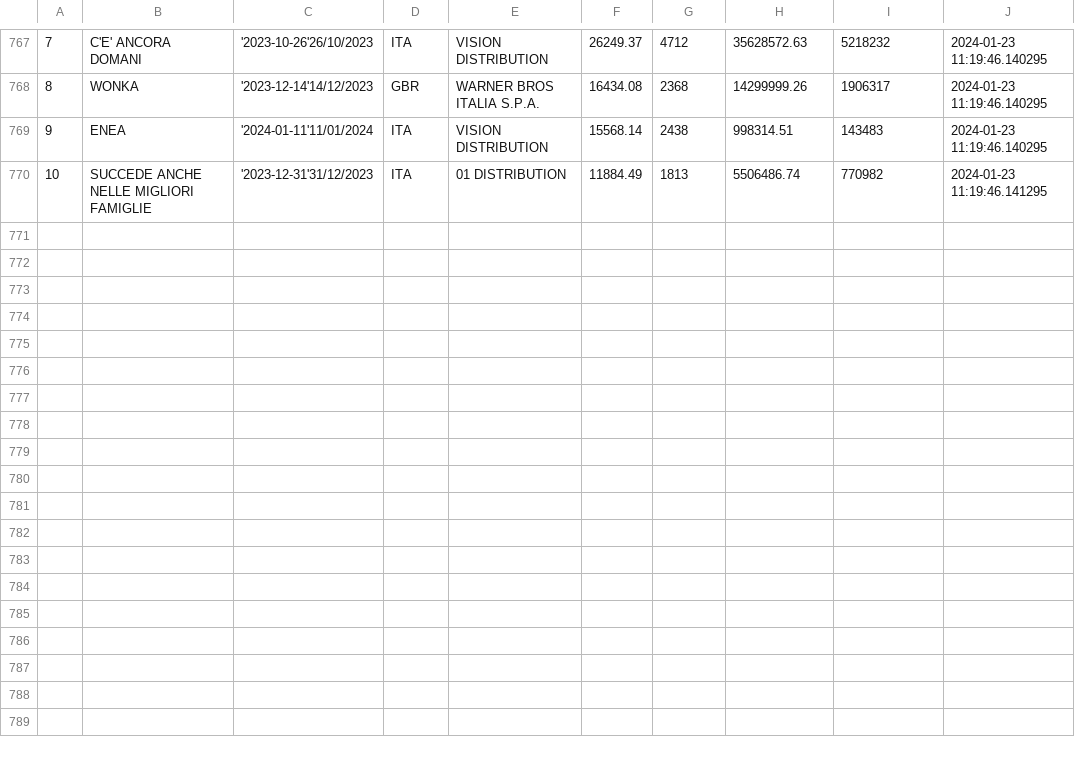
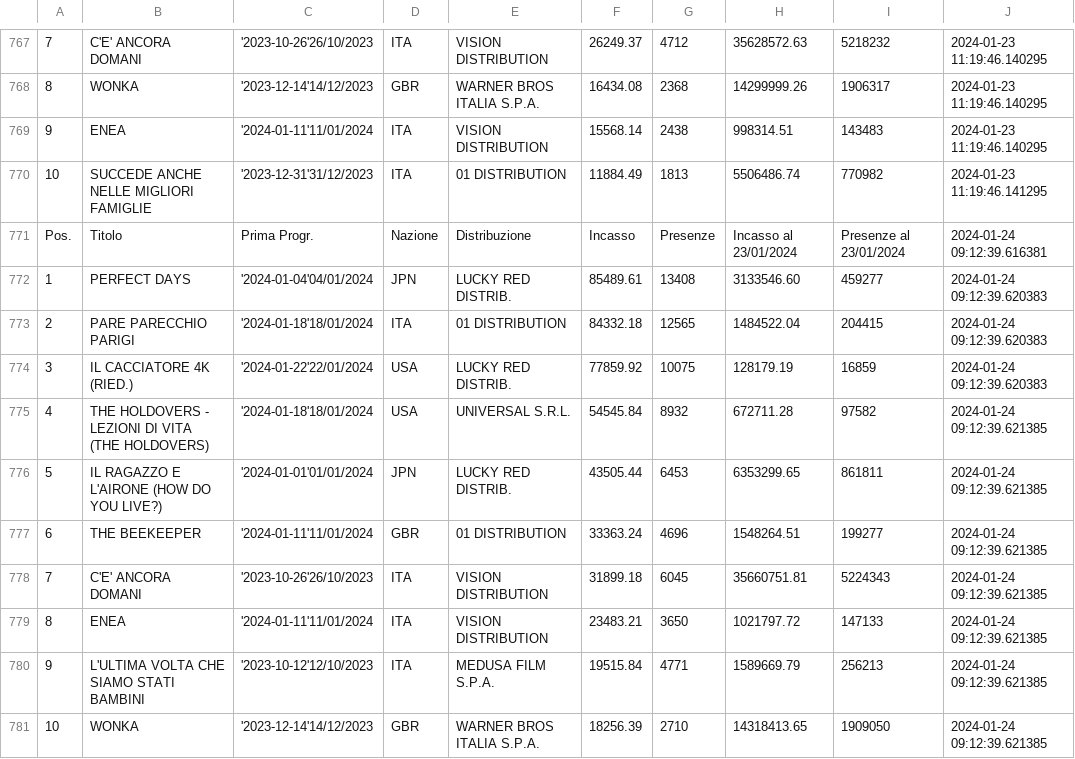
Before and after one commit to ciareghi/data_analysis_python, a CSV file: cinetel/cinetel_.csv, drawn as a sheet; only a part is shown, gaps mark what is left out; the diff names each change by its address in the sheet, - before the commit and + after, or states it on an @@ line.

```diff
--- a/cinetel/cinetel_.csv
+++ b/cinetel/cinetel_.csv
+row 771: Pos. | Titolo | Prima Progr. | Nazione | Distribuzione | Incasso | Presenze | Incasso al 23/01/2024 | Presenze al 23/01/2024 | 2024-01-24 09:12:39.616381
+row 772: 1 | PERFECT DAYS | '2024-01-04'04/01/2024 | JPN | LUCKY RED DISTRIB. | 85489.61 | 13408 | 3133546.60 | 459277 | 2024-01-24 09:12:39.620383
+row 773: 2 | PARE PARECCHIO PARIGI | '2024-01-18'18/01/2024 | ITA | 01 DISTRIBUTION | 84332.18 | 12565 | 1484522.04 | 204415 | 2024-01-24 09:12:39.620383
+row 774: 3 | IL CACCIATORE 4K (RIED.) | '2024-01-22'22/01/2024 | USA | LUCKY RED DISTRIB. | 77859.92 | 10075 | 128179.19 | 16859 | 2024-01-24 09:12:39.620383
+row 775: 4 | THE HOLDOVERS - LEZIONI DI VITA (THE HOLDOVERS) | '2024-01-18'18/01/2024 | USA | UNIVERSAL S.R.L. | 54545.84 | 8932 | 672711.28 | 97582 | 2024-01-24 09:12:39.621385
+row 776: 5 | IL RAGAZZO E L'AIRONE (HOW DO YOU LIVE?) | '2024-01-01'01/01/2024 | JPN | LUCKY RED DISTRIB. | 43505.44 | 6453 | 6353299.65 | 861811 | 2024-01-24 09:12:39.621385
+row 777: 6 | THE BEEKEEPER | '2024-01-11'11/01/2024 | GBR | 01 DISTRIBUTION | 33363.24 | 4696 | 1548264.51 | 199277 | 2024-01-24 09:12:39.621385
+row 778: 7 | C'E' ANCORA DOMANI | '2023-10-26'26/10/2023 | ITA | VISION DISTRIBUTION | 31899.18 | 6045 | 35660751.81 | 5224343 | 2024-01-24 09:12:39.621385
+row 779: 8 | ENEA | '2024-01-11'11/01/2024 | ITA | VISION DISTRIBUTION | 23483.21 | 3650 | 1021797.72 | 147133 | 2024-01-24 09:12:39.621385
+row 780: 9 | L'ULTIMA VOLTA CHE SIAMO STATI BAMBINI | '2023-10-12'12/10/2023 | ITA | MEDUSA FILM S.P.A. | 19515.84 | 4771 | 1589669.79 | 256213 | 2024-01-24 09:12:39.621385
+row 781: 10 | WONKA | '2023-12-14'14/12/2023 | GBR | WARNER BROS ITALIA S.P.A. | 18256.39 | 2710 | 14318413.65 | 1909050 | 2024-01-24 09:12:39.621385
```
Also changed, not shown: cinetel/cinetel_clean.csv, 2 other files.
